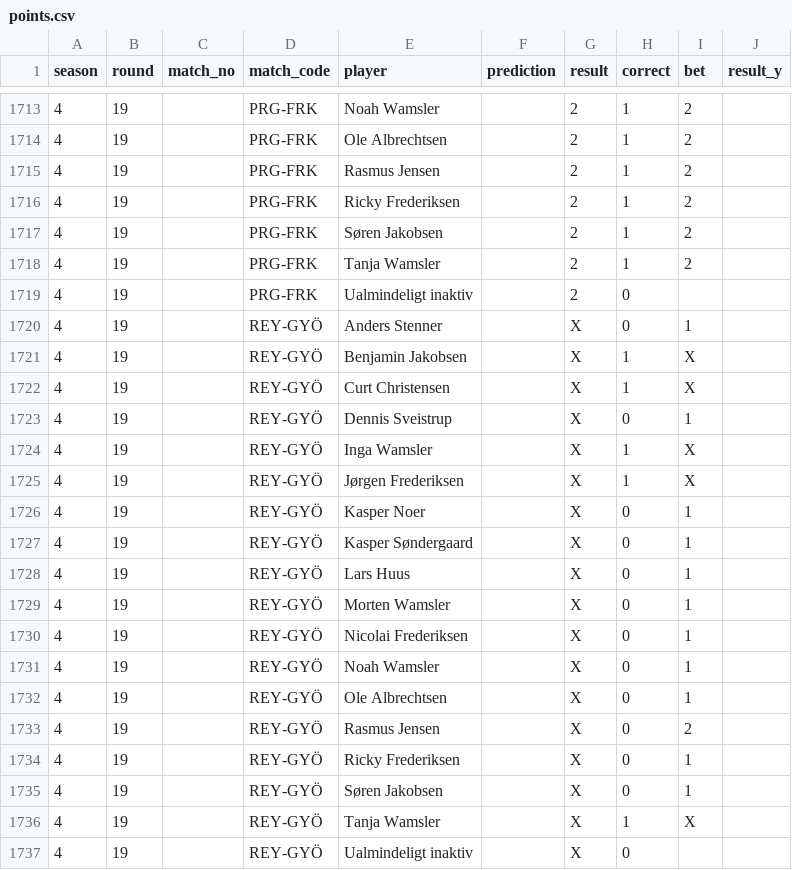
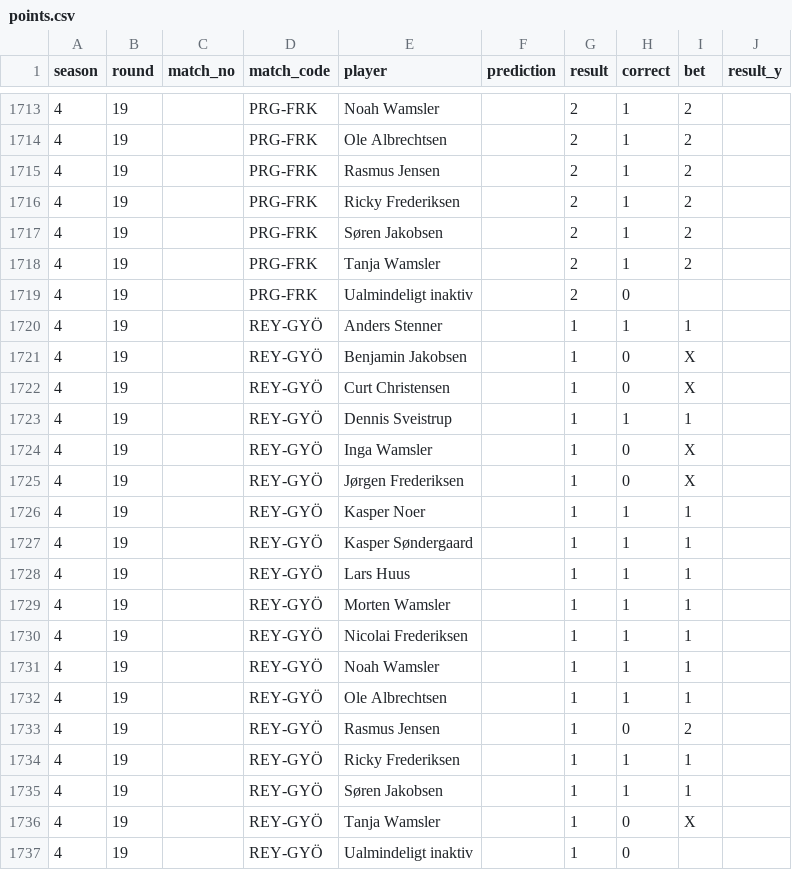
Before and after one commit to Stenner93/Odds, a CSV file: data/points.csv, drawn as a sheet; only a part is shown, gaps mark what is left out.

```diff
--- a/data/points.csv
+++ b/data/points.csv
@@ -1719,19 +1719,19 @@ season,round,match_no,match_code,player,prediction,result,correct,bet,result_y
 4,19,,PRG-FRK,Ualmindeligt inaktiv,,2,0,,
-4,19,,REY-GYÖ,Anders Stenner,,X,0,1,
-4,19,,REY-GYÖ,Benjamin Jakobsen,,X,1,X,
-4,19,,REY-GYÖ,Curt Christensen,,X,1,X,
-4,19,,REY-GYÖ,Dennis Sveistrup,,X,0,1,
-4,19,,REY-GYÖ,Inga Wamsler,,X,1,X,
-4,19,,REY-GYÖ,Jørgen Frederiksen,,X,1,X,
-4,19,,REY-GYÖ,Kasper Noer,,X,0,1,
-4,19,,REY-GYÖ,Kasper Søndergaard,,X,0,1,
-4,19,,REY-GYÖ,Lars Huus,,X,0,1,
-4,19,,REY-GYÖ,Morten Wamsler,,X,0,1,
-4,19,,REY-GYÖ,Nicolai Frederiksen,,X,0,1,
-4,19,,REY-GYÖ,Noah Wamsler,,X,0,1,
-4,19,,REY-GYÖ,Ole Albrechtsen,,X,0,1,
-4,19,,REY-GYÖ,Rasmus Jensen,,X,0,2,
-4,19,,REY-GYÖ,Ricky Frederiksen,,X,0,1,
-4,19,,REY-GYÖ,Søren Jakobsen,,X,0,1,
-4,19,,REY-GYÖ,Tanja Wamsler,,X,1,X,
-4,19,,REY-GYÖ,Ualmindeligt inaktiv,,X,0,,
+4,19,,REY-GYÖ,Anders Stenner,,1,1,1,
+4,19,,REY-GYÖ,Benjamin Jakobsen,,1,0,X,
+4,19,,REY-GYÖ,Curt Christensen,,1,0,X,
+4,19,,REY-GYÖ,Dennis Sveistrup,,1,1,1,
+4,19,,REY-GYÖ,Inga Wamsler,,1,0,X,
+4,19,,REY-GYÖ,Jørgen Frederiksen,,1,0,X,
+4,19,,REY-GYÖ,Kasper Noer,,1,1,1,
+4,19,,REY-GYÖ,Kasper Søndergaard,,1,1,1,
+4,19,,REY-GYÖ,Lars Huus,,1,1,1,
+4,19,,REY-GYÖ,Morten Wamsler,,1,1,1,
+4,19,,REY-GYÖ,Nicolai Frederiksen,,1,1,1,
+4,19,,REY-GYÖ,Noah Wamsler,,1,1,1,
+4,19,,REY-GYÖ,Ole Albrechtsen,,1,1,1,
+4,19,,REY-GYÖ,Rasmus Jensen,,1,0,2,
+4,19,,REY-GYÖ,Ricky Frederiksen,,1,1,1,
+4,19,,REY-GYÖ,Søren Jakobsen,,1,1,1,
+4,19,,REY-GYÖ,Tanja Wamsler,,1,0,X,
+4,19,,REY-GYÖ,Ualmindeligt inaktiv,,1,0,,
```
Also changed, not shown: data/odds.csv, 1 other file.
